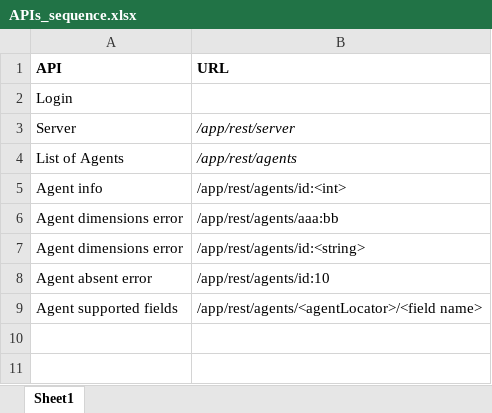
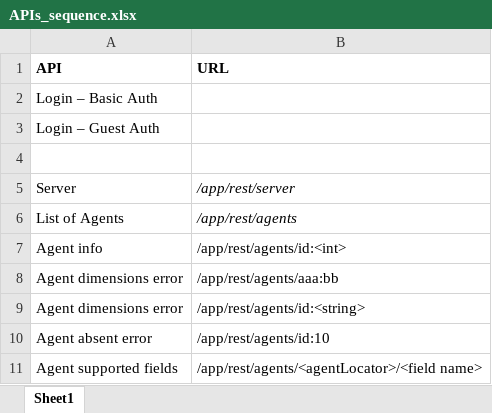
Before and after one commit to octopi-labs/python-teamcity, an Excel workbook: docs/APIs_sequence.xlsx, sheet Sheet1, drawn as a sheet; values as stored, in another font and other column widths than the file's, no borders; the diff names each change by its address in the sheet, - before the commit and + after, or states it on an @@ line.

```diff
--- a/docs/APIs_sequence.xlsx (sheet Sheet1)
+++ b/docs/APIs_sequence.xlsx (sheet Sheet1)
-A2 (API): Login
+A2 (API): Login – Basic Auth
+row 3: Login – Guest Auth
+row 4: (empty)
```
Also changed, not shown: 11 other files.
